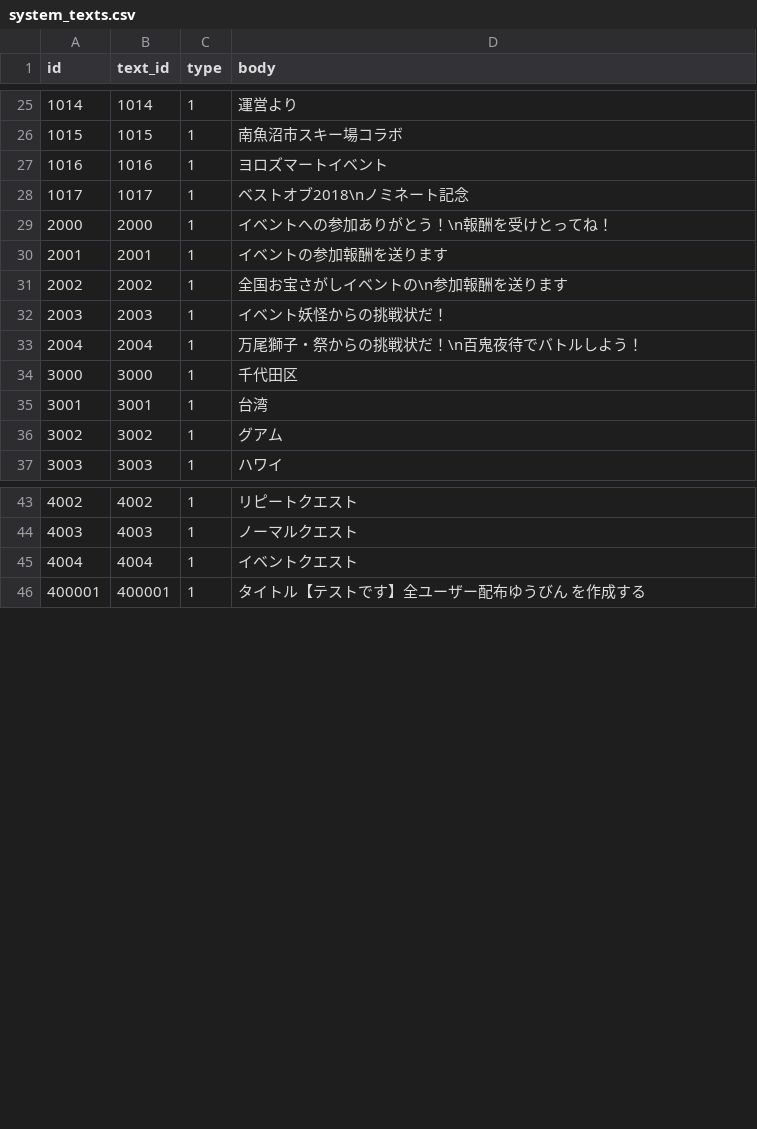
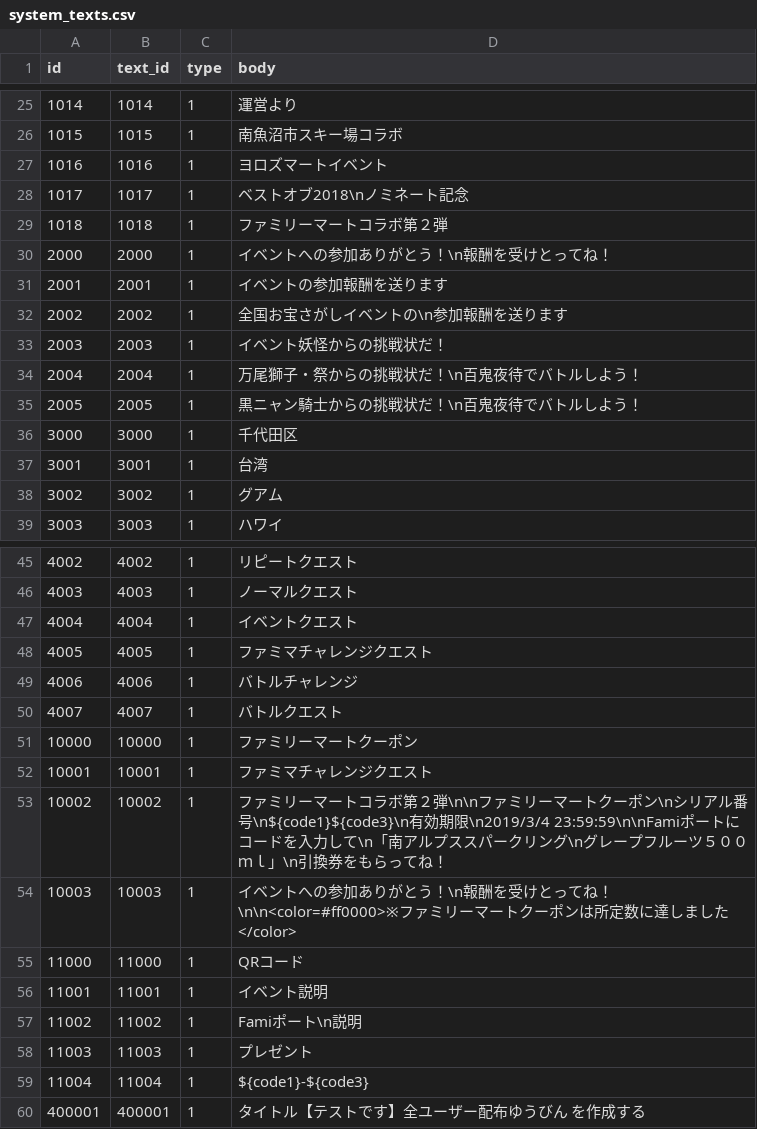
Before and after one commit to ketakeda/MTC-Plan, a CSV file: master/csv/system_texts.csv, drawn as a sheet; only a part is shown, gaps mark what is left out; the diff names each change by its address in the sheet, - before the commit and + after, or states it on an @@ line.

```diff
--- a/master/csv/system_texts.csv
+++ b/master/csv/system_texts.csv
+row 29: 1018 | 1018 | 1 | ファミリーマートコラボ第２弾
+row 35: 2005 | 2005 | 1 | 黒ニャン騎士からの挑戦状だ！\n百鬼夜待でバトルしよう！
+row 48: 4005 | 4005 | 1 | ファミマチャレンジクエスト
+row 49: 4006 | 4006 | 1 | バトルチャレンジ
+row 50: 4007 | 4007 | 1 | バトルクエスト
+row 51: 10000 | 10000 | 1 | ファミリーマートクーポン
+row 52: 10001 | 10001 | 1 | ファミマチャレンジクエスト
+row 53: 10002 | 10002 | 1 | ファミリーマートコラボ第２弾\n\nファミリーマートクーポン\nシリアル番号\n${code1}${code3}\n有効期限\n2019/3/4 23:59:59\n\nFamiポートにコードを入力して\n「南アルプススパークリング\nグレープフルーツ５００ｍｌ」\n引換券をもらってね！
+row 54: 10003 | 10003 | 1 | イベントへの参加ありがとう！\n報酬を受けとってね！\n\n<color=#ff0000>※ファミリーマートクーポンは所定数に達しました</color>
+row 55: 11000 | 11000 | 1 | QRコード
+row 56: 11001 | 11001 | 1 | イベント説明
+row 57: 11002 | 11002 | 1 | Famiポート\n説明
+row 58: 11003 | 11003 | 1 | プレゼント
+row 59: 11004 | 11004 | 1 | ${code1}-${code3}
```
Also changed, not shown: master/csv/collab_items.csv, master/csv/collabs.csv, 5 other files.
